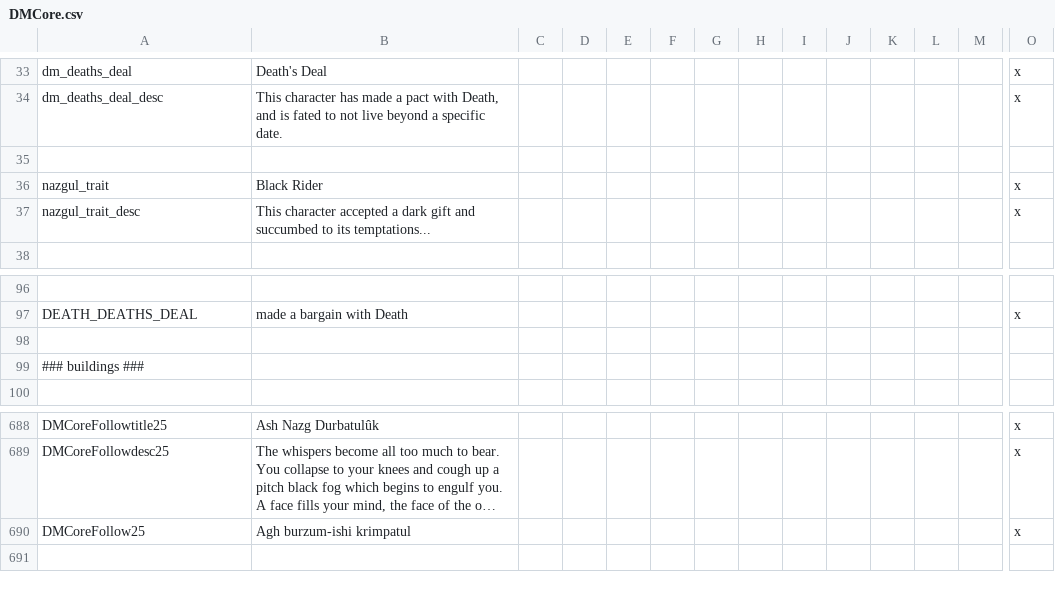
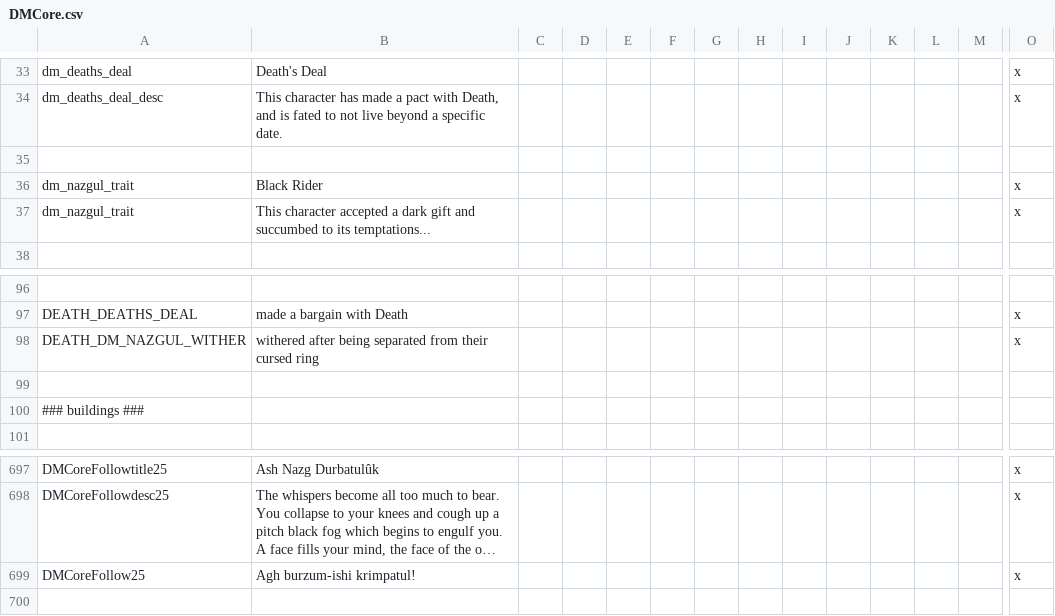
Before and after one commit to MrSamuelStreamer/Dungeon-Master-Dev, a CSV file: Dungeon-Master/localisation/DMCore.csv, drawn as a sheet; only a part is shown, gaps mark what is left out; long unchanged cells end in …; addresses are those after the commit; rows hold the shown columns only; the diff covers the shown part only; the diff names each change by its address in the sheet, - before the commit and + after, or states it on an @@ line.

Commit message:
Nazgul Update
- Added cull for Nazgul's without ring
- Made ring always active
- Added two decisions to remove ring based on willpower traits and reequip ring if you're insane

```diff
--- a/Dungeon-Master/localisation/DMCore.csv
+++ b/Dungeon-Master/localisation/DMCore.csv
-A36: nazgul_trait
+A36: dm_nazgul_trait
-A37: nazgul_trait_desc
+A37: dm_nazgul_trait
+row 98: DEATH_DM_NAZGUL_WITHER | withered after being separated from their cursed ring |  |  |  |  |  |  |  |  |  |  |  | x
-B699: Agh burzum-ishi krimpatul
+B699: Agh burzum-ishi krimpatul!
```
Also changed, not shown: 21 added rows and 1 removed row elsewhere in this file, 8 other files.
